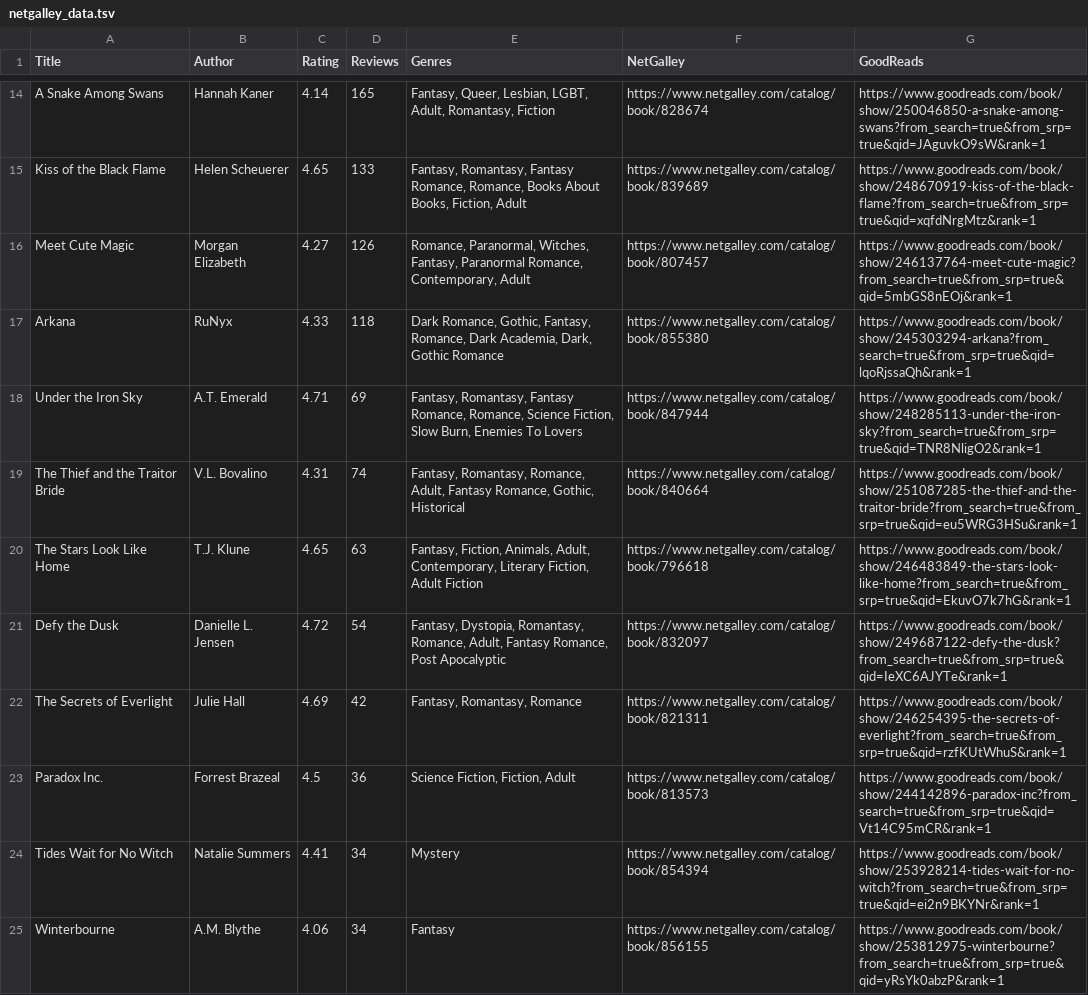
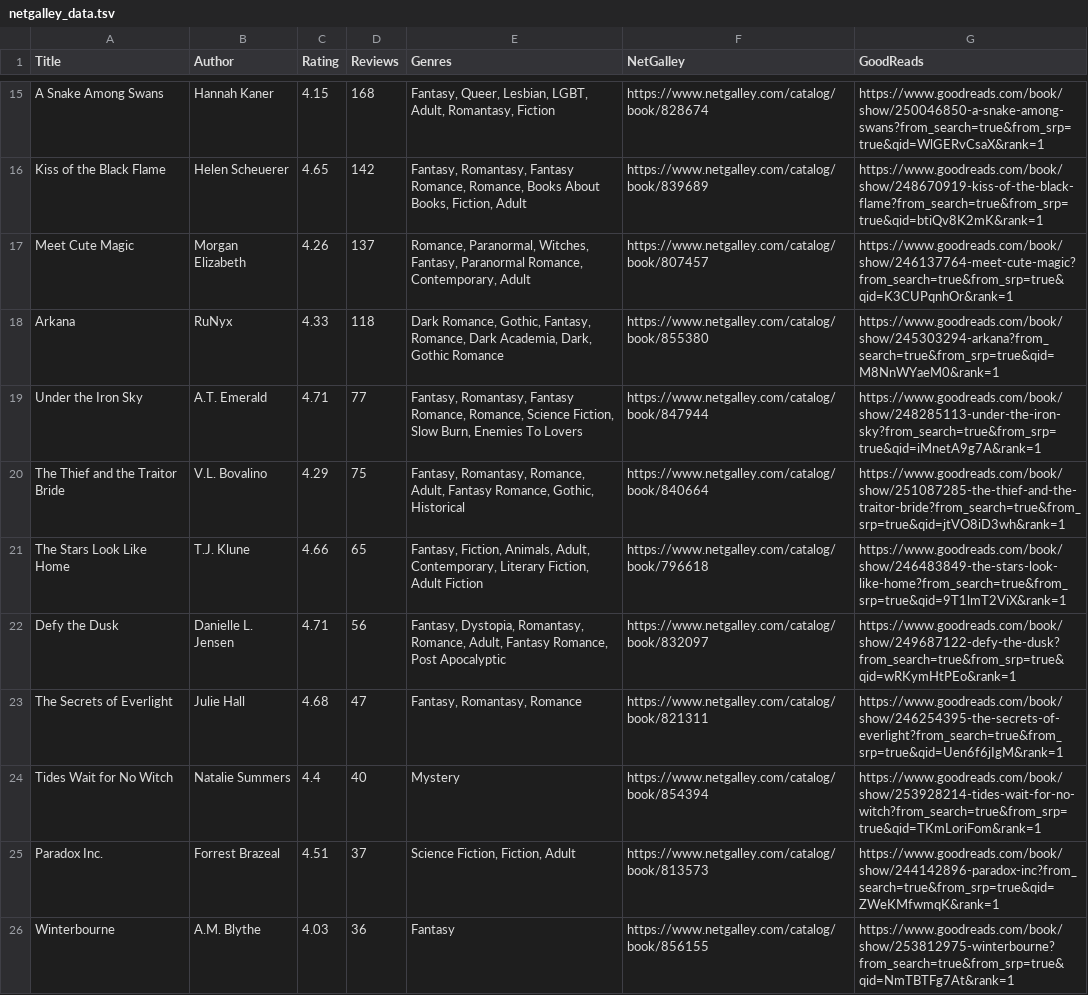
Before and after one commit to pot0to/netgalley-checker, a TSV file: netgalley_data.tsv, drawn as a sheet; only a part is shown, gaps mark what is left out; removed rows and columns are numbered as before the commit, all else as after; the diff covers the shown part only; the diff names each change by its address in the sheet, - before the commit and + after, or states it on an @@ line.

```diff
--- a/netgalley_data.tsv
+++ b/netgalley_data.tsv
-C15 (Rating): 4.14
+C15 (Rating): 4.15
-D15 (Reviews): 165
+D15 (Reviews): 168
-G15 (GoodReads): https://www.goodreads.com/book/show/250046850-a-snake-among-swans?from_search=true&from_srp=true&qid=JAguvkO9sW&rank=1
+G15 (GoodReads): https://www.goodreads.com/book/show/250046850-a-snake-among-swans?from_search=true&from_srp=true&qid=WlGERvCsaX&rank=1
-D16 (Reviews): 133
+D16 (Reviews): 142
-G16 (GoodReads): https://www.goodreads.com/book/show/248670919-kiss-of-the-black-flame?from_search=true&from_srp=true&qid=xqfdNrgMtz&rank=1
+G16 (GoodReads): https://www.goodreads.com/book/show/248670919-kiss-of-the-black-flame?from_search=true&from_srp=true&qid=btiQv8K2mK&rank=1
-C17 (Rating): 4.27
+C17 (Rating): 4.26
-D17 (Reviews): 126
+D17 (Reviews): 137
-G17 (GoodReads): https://www.goodreads.com/book/show/246137764-meet-cute-magic?from_search=true&from_srp=true&qid=5mbGS8nEOj&rank=1
+G17 (GoodReads): https://www.goodreads.com/book/show/246137764-meet-cute-magic?from_search=true&from_srp=true&qid=K3CUPqnhOr&rank=1
-G18 (GoodReads): https://www.goodreads.com/book/show/245303294-arkana?from_search=true&from_srp=true&qid=lqoRjssaQh&rank=1
+G18 (GoodReads): https://www.goodreads.com/book/show/245303294-arkana?from_search=true&from_srp=true&qid=M8NnWYaeM0&rank=1
-D19 (Reviews): 69
+D19 (Reviews): 77
-G19 (GoodReads): https://www.goodreads.com/book/show/248285113-under-the-iron-sky?from_search=true&from_srp=true&qid=TNR8NligO2&rank=1
+G19 (GoodReads): https://www.goodreads.com/book/show/248285113-under-the-iron-sky?from_search=true&from_srp=true&qid=iMnetA9g7A&rank=1
-C20 (Rating): 4.31
+C20 (Rating): 4.29
-D20 (Reviews): 74
+D20 (Reviews): 75
-G20 (GoodReads): https://www.goodreads.com/book/show/251087285-the-thief-and-the-traitor-bride?from_search=true&from_srp=true&qid=eu5WRG3HSu&rank=1
+G20 (GoodReads): https://www.goodreads.com/book/show/251087285-the-thief-and-the-traitor-bride?from_search=true&from_srp=true&qid=jtVO8iD3wh&rank=1
-C21 (Rating): 4.65
+C21 (Rating): 4.66
-D21 (Reviews): 63
+D21 (Reviews): 65
-G21 (GoodReads): https://www.goodreads.com/book/show/246483849-the-stars-look-like-home?from_search=true&from_srp=true&qid=EkuvO7k7hG&rank=1
+G21 (GoodReads): https://www.goodreads.com/book/show/246483849-the-stars-look-like-home?from_search=true&from_srp=true&qid=9T1lmT2ViX&rank=1
-C22 (Rating): 4.72
+C22 (Rating): 4.71
-D22 (Reviews): 54
+D22 (Reviews): 56
-G22 (GoodReads): https://www.goodreads.com/book/show/249687122-defy-the-dusk?from_search=true&from_srp=true&qid=IeXC6AJYTe&rank=1
+G22 (GoodReads): https://www.goodreads.com/book/show/249687122-defy-the-dusk?from_search=true&from_srp=true&qid=wRKymHtPEo&rank=1
-C23 (Rating): 4.69
+C23 (Rating): 4.68
-D23 (Reviews): 42
+D23 (Reviews): 47
-G23 (GoodReads): https://www.goodreads.com/book/show/246254395-the-secrets-of-everlight?from_search=true&from_srp=true&qid=rzfKUtWhuS&rank=1
+G23 (GoodReads): https://www.goodreads.com/book/show/246254395-the-secrets-of-everlight?from_search=true&from_srp=true&qid=Uen6f6jIgM&rank=1
-row 23: Paradox Inc. | Forrest Brazeal | 4.5 | 36 | Science Fiction, Fiction, Adult | https://www.netgalley.com/catalog/book/813573 | https://www.goodreads.com/book/show/244142896-paradox-inc?from_search=true&from_srp=true&qid=Vt14C95mCR&rank=1
-C24 (Rating): 4.41
+C24 (Rating): 4.4
-D24 (Reviews): 34
+D24 (Reviews): 40
-G24 (GoodReads): https://www.goodreads.com/book/show/253928214-tides-wait-for-no-witch?from_search=true&from_srp=true&qid=ei2n9BKYNr&rank=1
+G24 (GoodReads): https://www.goodreads.com/book/show/253928214-tides-wait-for-no-witch?from_search=true&from_srp=true&qid=TKmLoriFom&rank=1
+row 25: Paradox Inc. | Forrest Brazeal | 4.51 | 37 | Science Fiction, Fiction, Adult | https://www.netgalley.com/catalog/book/813573 | https://www.goodreads.com/book/show/244142896-paradox-inc?from_search=true&from_srp=true&qid=ZWeKMfwmqK&rank=1
-C26 (Rating): 4.06
+C26 (Rating): 4.03
-D26 (Reviews): 34
+D26 (Reviews): 36
-G26 (GoodReads): https://www.goodreads.com/book/show/253812975-winterbourne?from_search=true&from_srp=true&qid=yRsYk0abzP&rank=1
+G26 (GoodReads): https://www.goodreads.com/book/show/253812975-winterbourne?from_search=true&from_srp=true&qid=NmTBTFg7At&rank=1
```
Also changed, not shown: 7 added rows, 4 removed rows and 77 edited cells elsewhere in this file.
